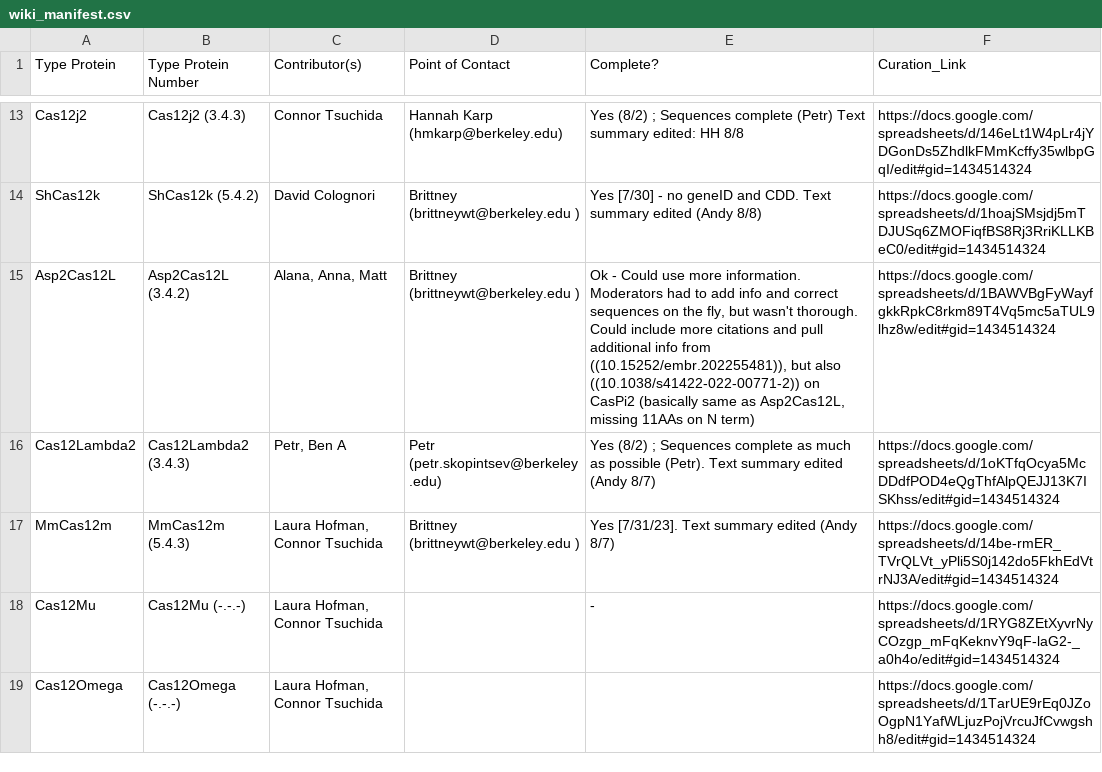
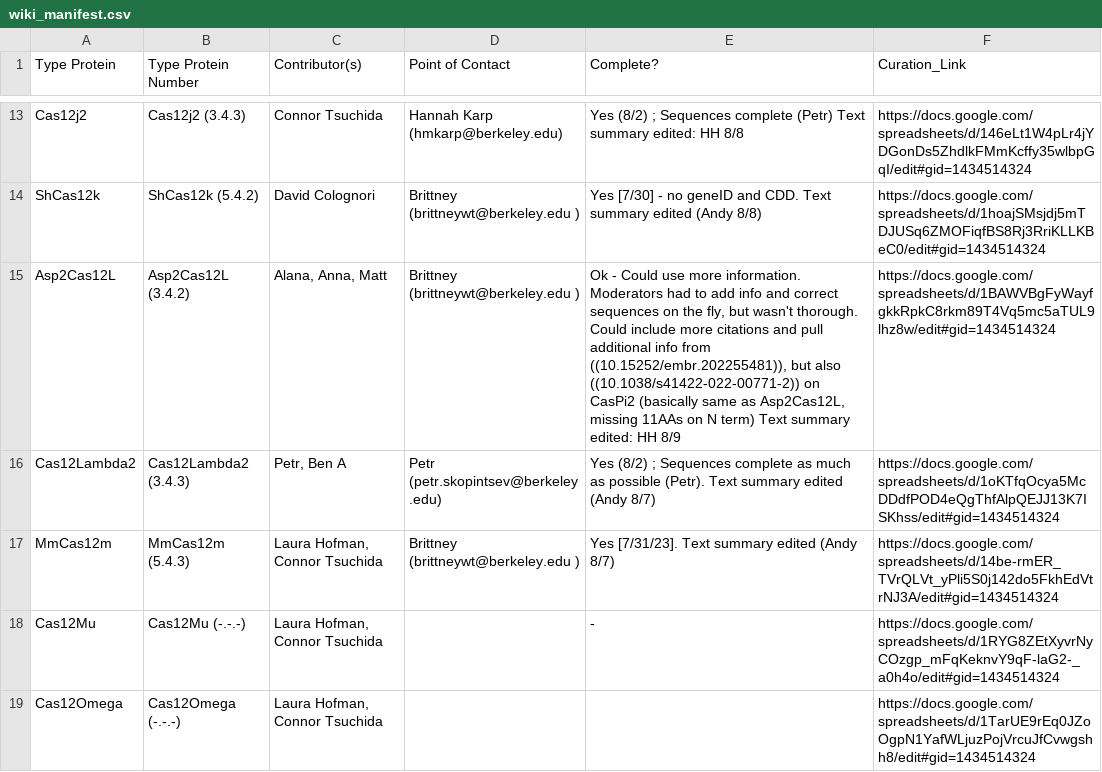
Before and after one commit to Doudna-lab/casPedia_website, a CSV file: background_data/wiki_manifest.csv, drawn as a sheet; only a part is shown, gaps mark what is left out; the diff covers the shown part only.

```diff
--- a/background_data/wiki_manifest.csv
+++ b/background_data/wiki_manifest.csv
@@ -14,3 +14,3 @@ Cas12j2,Cas12j2 (3.4.3),Connor Tsuchida,Hannah Karp (hmkarp@berkeley.edu),Yes (8
 ShCas12k,ShCas12k (5.4.2),David Colognori,Brittney (brittneywt@berkeley.edu ),Yes [7/30] - no geneID and CDD. Text summary edited (Andy 8/8),https://docs.google.com/spreadsheets/d/1hoajSMsjdj5mTDJUSq6ZMOFiqfBS8Rj3RriKLLKBeC0/edit#gid=1434514324
-Asp2Cas12L,Asp2Cas12L (3.4.2),"Alana, Anna, Matt",Brittney (brittneywt@berkeley.edu ),"Ok - Could use more information. Moderators had to add info and correct sequences on the fly, but wasn't thorough. Could include more citations and pull additional info from ((10.15252/embr.202255481)), but also ((10.1038/s41422-022-00771-2)) on CasPi2 (basically same as Asp2Cas12L, missing 11AAs on N term) ",https://docs.google.com/spreadsheets/d/1BAWVBgFyWayfgkkRpkC8rkm89T4Vq5mc5aTUL9lhz8w/edit#gid=1434514324
+Asp2Cas12L,Asp2Cas12L (3.4.2),"Alana, Anna, Matt",Brittney (brittneywt@berkeley.edu ),"Ok - Could use more information. Moderators had to add info and correct sequences on the fly, but wasn't thorough. Could include more citations and pull additional info from ((10.15252/embr.202255481)), but also ((10.1038/s41422-022-00771-2)) on CasPi2 (basically same as Asp2Cas12L, missing 11AAs on N term)  Text summary edited: HH 8/9",https://docs.google.com/spreadsheets/d/1BAWVBgFyWayfgkkRpkC8rkm89T4Vq5mc5aTUL9lhz8w/edit#gid=1434514324
 Cas12Lambda2,Cas12Lambda2 (3.4.3),"Petr, Ben A ",Petr (petr.skopintsev@berkeley.edu),Yes (8/2) ; Sequences complete as much as possible (Petr). Text summary edited (Andy 8/7),https://docs.google.com/spreadsheets/d/1oKTfqOcya5McDDdfPOD4eQgThfAlpQEJJ13K7ISKhss/edit#gid=1434514324
```
Also changed, not shown: 3 added rows and 4 edited cells elsewhere in this file, background_data/2023_03_28_Cas_family_tree_Naming.csv.
